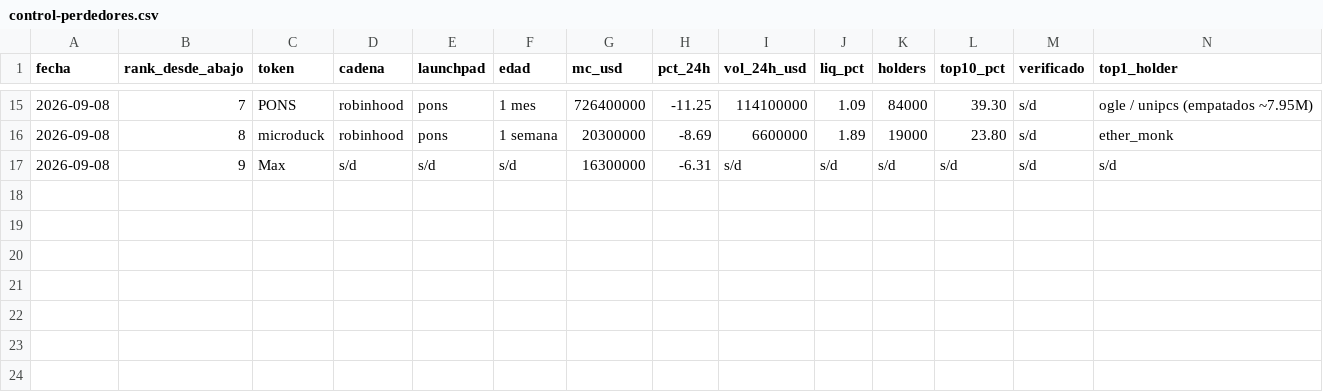
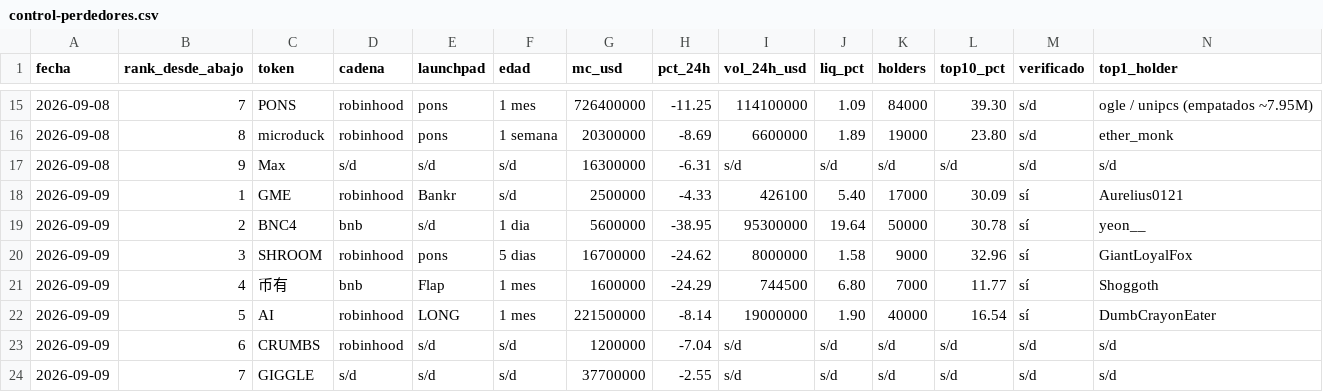
Before and after one commit to joseluis150-ui/trinchera, a CSV file: control-perdedores.csv, drawn as a sheet; only a part is shown, gaps mark what is left out; rows hold the shown columns only; the diff names each change by its address in the sheet, - before the commit and + after, or states it on an @@ line.

Commit message:
métricas-E 2026-09-09: benchmarks, fichas, control, liquidaciones, red RH

```diff
--- a/control-perdedores.csv
+++ b/control-perdedores.csv
+row 18: 2026-09-09 | 1 | GME | robinhood | Bankr | s/d | 2500000 | -4.33 | 426100 | 5.40 | 17000 | 30.09 | sí | Aurelius0121
+row 19: 2026-09-09 | 2 | BNC4 | bnb | s/d | 1 dia | 5600000 | -38.95 | 95300000 | 19.64 | 50000 | 30.78 | sí | yeon__
+row 20: 2026-09-09 | 3 | SHROOM | robinhood | pons | 5 dias | 16700000 | -24.62 | 8000000 | 1.58 | 9000 | 32.96 | sí | GiantLoyalFox
+row 21: 2026-09-09 | 4 | 币有 | bnb | Flap | 1 mes | 1600000 | -24.29 | 744500 | 6.80 | 7000 | 11.77 | sí | Shoggoth
+row 22: 2026-09-09 | 5 | AI | robinhood | LONG | 1 mes | 221500000 | -8.14 | 19000000 | 1.90 | 40000 | 16.54 | sí | DumbCrayonEater
+row 23: 2026-09-09 | 6 | CRUMBS | robinhood | s/d | s/d | 1200000 | -7.04 | s/d | s/d | s/d | s/d | s/d | s/d
+row 24: 2026-09-09 | 7 | GIGGLE | s/d | s/d | s/d | 37700000 | -2.55 | s/d | s/d | s/d | s/d | s/d | s/d
```
Also changed, not shown: benchmarks.csv, fichas-E.csv, 2 other files.
